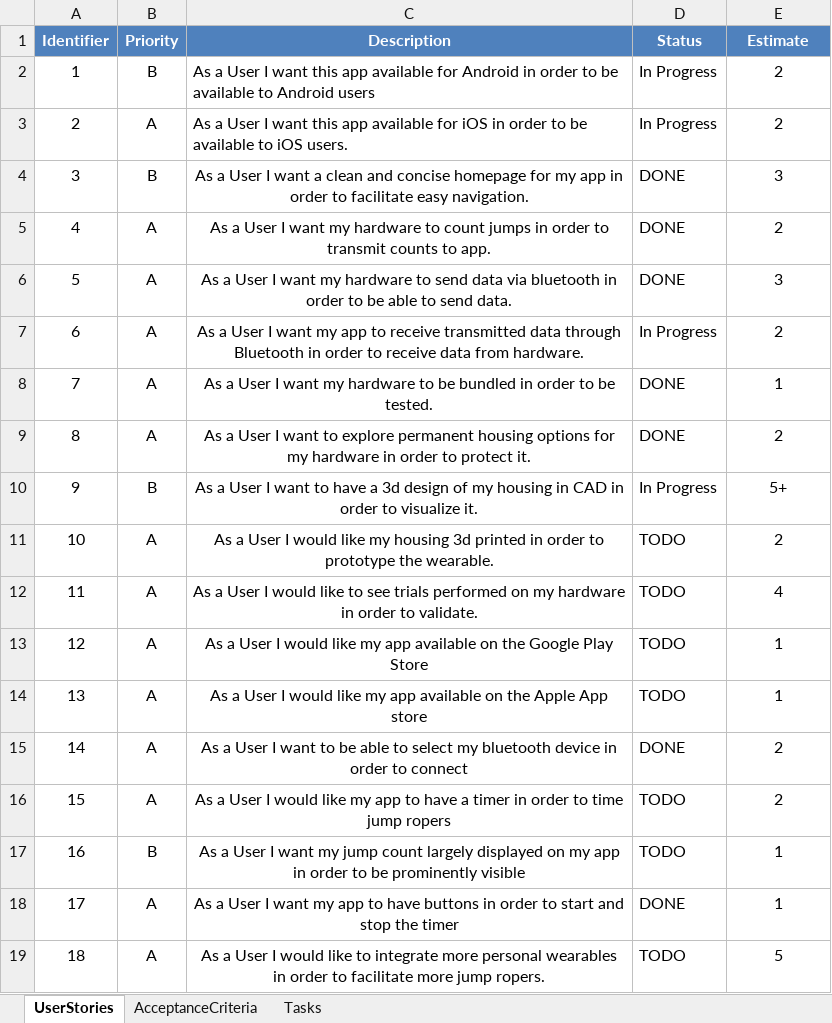
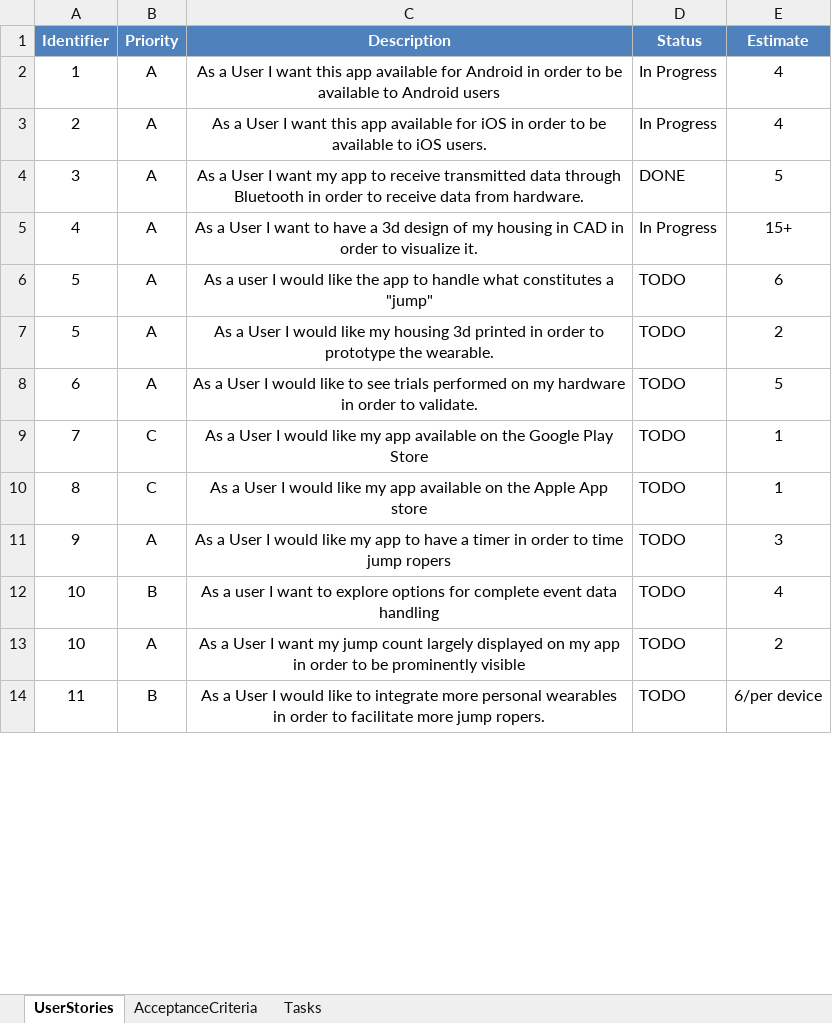
Before and after one commit to AftonCarlson/jump, an Excel workbook: JumpRopeProductBacklog.xlsx, sheet UserStories, drawn as a sheet; only a part is shown; values as stored, in another font and other column widths than the file's, no borders; charts and pictures not drawn; removed rows and columns are numbered as before the commit, all else as after; the diff covers the shown part only; the diff names each change by its address in the sheet, - before the commit and + after, or states it on an @@ line.

Commit message:
Add files via upload

```diff
--- a/JumpRopeProductBacklog.xlsx (sheet UserStories)
+++ b/JumpRopeProductBacklog.xlsx (sheet UserStories)
-B2 (Priority): B
+B2 (Priority): A
-C2:C3 alignment: left
+C2:C3 alignment: center
-E2:E3 (Estimate): 2
+E2:E3 (Estimate): 4
-row 4: 3 | B | As a User I want a clean and concise homepage for my app in order to facilitate easy navigation. | DONE | 3
-row 5: 4 | A | As a User I want my hardware to count jumps in order to transmit counts to app. | DONE | 2
-row 6: 5 | A | As a User I want my hardware to send data via bluetooth in order to be able to send data. | DONE | 3
-A4 (Identifier): 6
+A4 (Identifier): 3
-D4 (Status): In Progress
+D4 (Status): DONE
-E4 (Estimate): 2
+E4 (Estimate): 5
-row 8: 7 | A | As a User I want my hardware to be bundled in order to be tested. | DONE | 1
-row 9: 8 | A | As a User I want to explore permanent housing options for my hardware in order to protect it. | DONE | 2
-A5 (Identifier): 9
+A5 (Identifier): 4
-B5 (Priority): B
+B5 (Priority): A
-E5 (Estimate): 5+
+E5 (Estimate): 15+
+row 6: 5 | A | As a user I would like the app to handle what constitutes a "jump" | TODO | 6
-A7 (Identifier): 10
+A7 (Identifier): 5
-A8 (Identifier): 11
+A8 (Identifier): 6
-E8 (Estimate): 4
+E8 (Estimate): 5
-A9 (Identifier): 12
+A9 (Identifier): 7
-B9:B10 (Priority): A
+B9:B10 (Priority): C
-A10 (Identifier): 13
+A10 (Identifier): 8
-row 15: 14 | A | As a User I want to be able to select my bluetooth device in order to connect | DONE | 2
-A11 (Identifier): 15
+A11 (Identifier): 9
-E11 (Estimate): 2
+E11 (Estimate): 3
+row 12: 10 | B | As a user I want to explore options for complete event data handling | TODO | 4
-A13 (Identifier): 16
+A13 (Identifier): 10
-B13 (Priority): B
+B13 (Priority): A
-E13 (Estimate): 1
+E13 (Estimate): 2
-row 18: 17 | A | As a User I want my app to have buttons in order to start and stop the timer | DONE | 1
-A14 (Identifier): 18
+A14 (Identifier): 11
-B14 (Priority): A
+B14 (Priority): B
-E14 (Estimate): 5
+E14 (Estimate): 6/per device
```
Also changed, not shown: 11 added rows, 1 removed row and 3 edited cells elsewhere in this sheet, charts or pictures.
